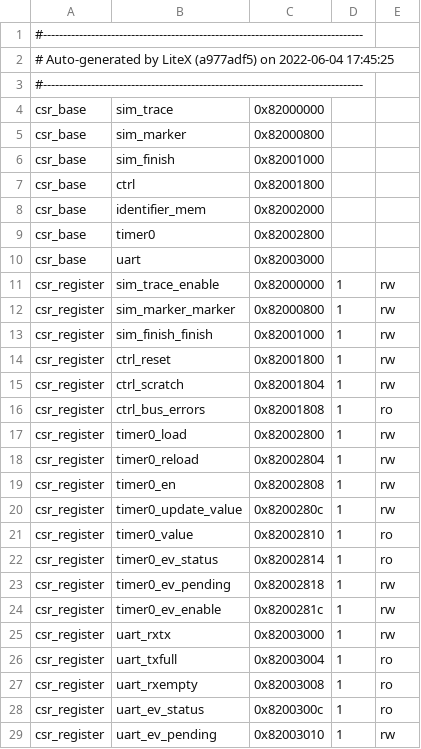
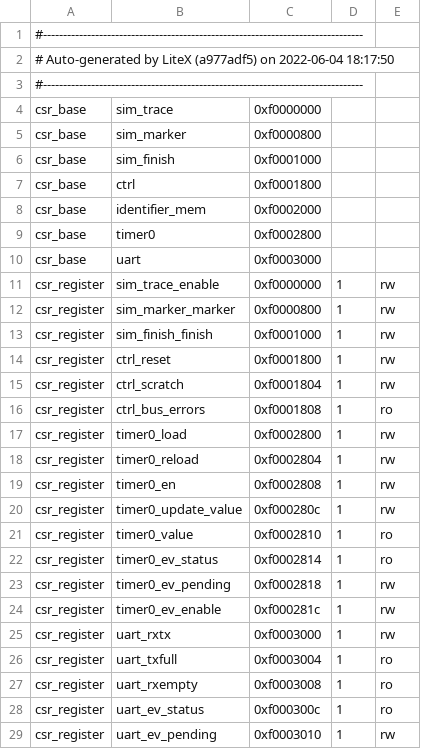
Before and after one commit to semify-eda/waveform-generator, a CSV file: fpga/ulx3s/soc/csr.csv, drawn as a sheet; only a part is shown; the diff covers the shown part only.

```diff
--- a/fpga/ulx3s/soc/csr.csv
+++ b/fpga/ulx3s/soc/csr.csv
@@ -1,29 +1,29 @@
 #--------------------------------------------------------------------------------
-# Auto-generated by LiteX (a977adf5) on 2022-06-04 17:45:25
+# Auto-generated by LiteX (a977adf5) on 2022-06-04 18:17:50
 #--------------------------------------------------------------------------------
-csr_base,sim_trace,0x82000000,,
-csr_base,sim_marker,0x82000800,,
-csr_base,sim_finish,0x82001000,,
-csr_base,ctrl,0x82001800,,
-csr_base,identifier_mem,0x82002000,,
-csr_base,timer0,0x82002800,,
-csr_base,uart,0x82003000,,
-csr_register,sim_trace_enable,0x82000000,1,rw
-csr_register,sim_marker_marker,0x82000800,1,rw
-csr_register,sim_finish_finish,0x82001000,1,rw
-csr_register,ctrl_reset,0x82001800,1,rw
-csr_register,ctrl_scratch,0x82001804,1,rw
-csr_register,ctrl_bus_errors,0x82001808,1,ro
-csr_register,timer0_load,0x82002800,1,rw
-csr_register,timer0_reload,0x82002804,1,rw
-csr_register,timer0_en,0x82002808,1,rw
-csr_register,timer0_update_value,0x8200280c,1,rw
-csr_register,timer0_value,0x82002810,1,ro
-csr_register,timer0_ev_status,0x82002814,1,ro
-csr_register,timer0_ev_pending,0x82002818,1,rw
-csr_register,timer0_ev_enable,0x8200281c,1,rw
-csr_register,uart_rxtx,0x82003000,1,rw
-csr_register,uart_txfull,0x82003004,1,ro
-csr_register,uart_rxempty,0x82003008,1,ro
-csr_register,uart_ev_status,0x8200300c,1,ro
-csr_register,uart_ev_pending,0x82003010,1,rw
+csr_base,sim_trace,0xf0000000,,
+csr_base,sim_marker,0xf0000800,,
+csr_base,sim_finish,0xf0001000,,
+csr_base,ctrl,0xf0001800,,
+csr_base,identifier_mem,0xf0002000,,
+csr_base,timer0,0xf0002800,,
+csr_base,uart,0xf0003000,,
+csr_register,sim_trace_enable,0xf0000000,1,rw
+csr_register,sim_marker_marker,0xf0000800,1,rw
+csr_register,sim_finish_finish,0xf0001000,1,rw
+csr_register,ctrl_reset,0xf0001800,1,rw
+csr_register,ctrl_scratch,0xf0001804,1,rw
+csr_register,ctrl_bus_errors,0xf0001808,1,ro
+csr_register,timer0_load,0xf0002800,1,rw
+csr_register,timer0_reload,0xf0002804,1,rw
+csr_register,timer0_en,0xf0002808,1,rw
+csr_register,timer0_update_value,0xf000280c,1,rw
+csr_register,timer0_value,0xf0002810,1,ro
+csr_register,timer0_ev_status,0xf0002814,1,ro
+csr_register,timer0_ev_pending,0xf0002818,1,rw
+csr_register,timer0_ev_enable,0xf000281c,1,rw
+csr_register,uart_rxtx,0xf0003000,1,rw
+csr_register,uart_txfull,0xf0003004,1,ro
+csr_register,uart_rxempty,0xf0003008,1,ro
+csr_register,uart_ev_status,0xf000300c,1,ro
+csr_register,uart_ev_pending,0xf0003010,1,rw
```
Also changed, not shown: 5 added rows, 1 removed row and 7 edited cells elsewhere in this file, 7 other files.
